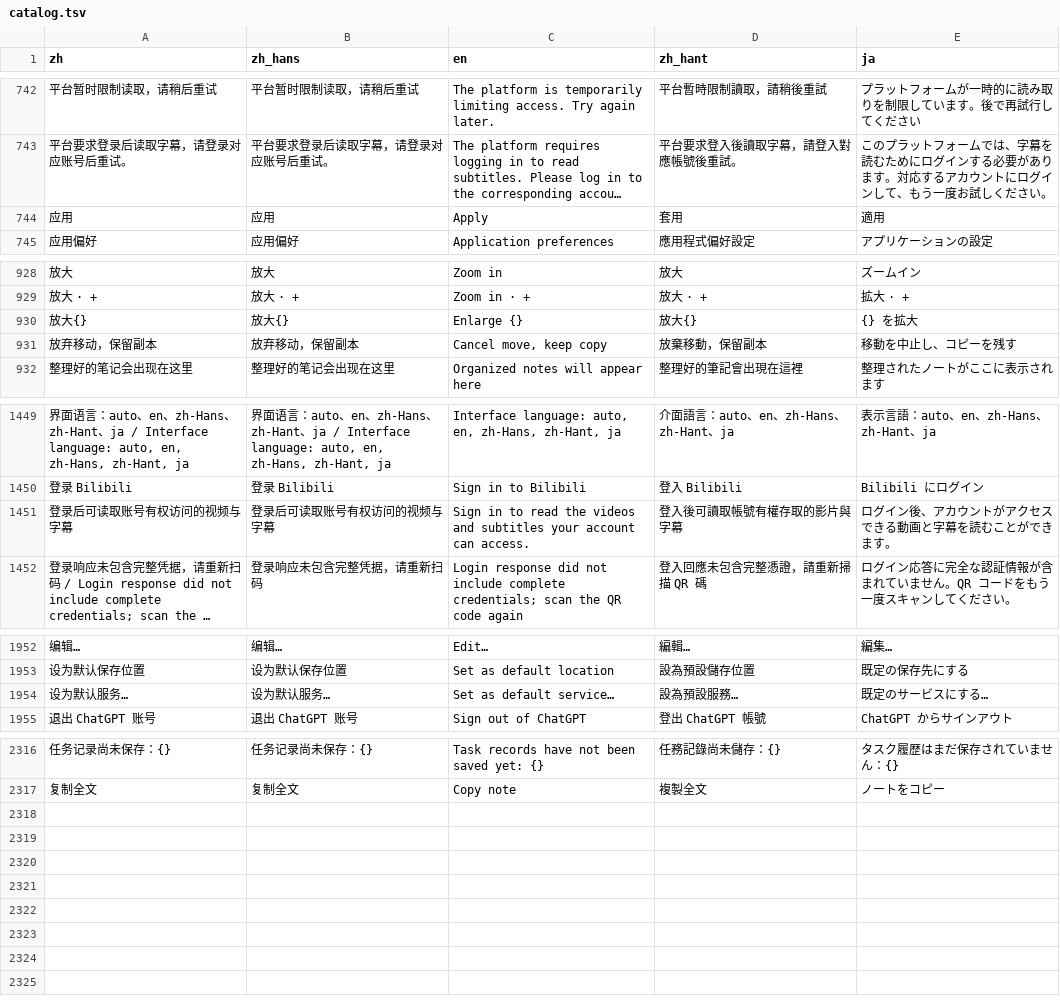
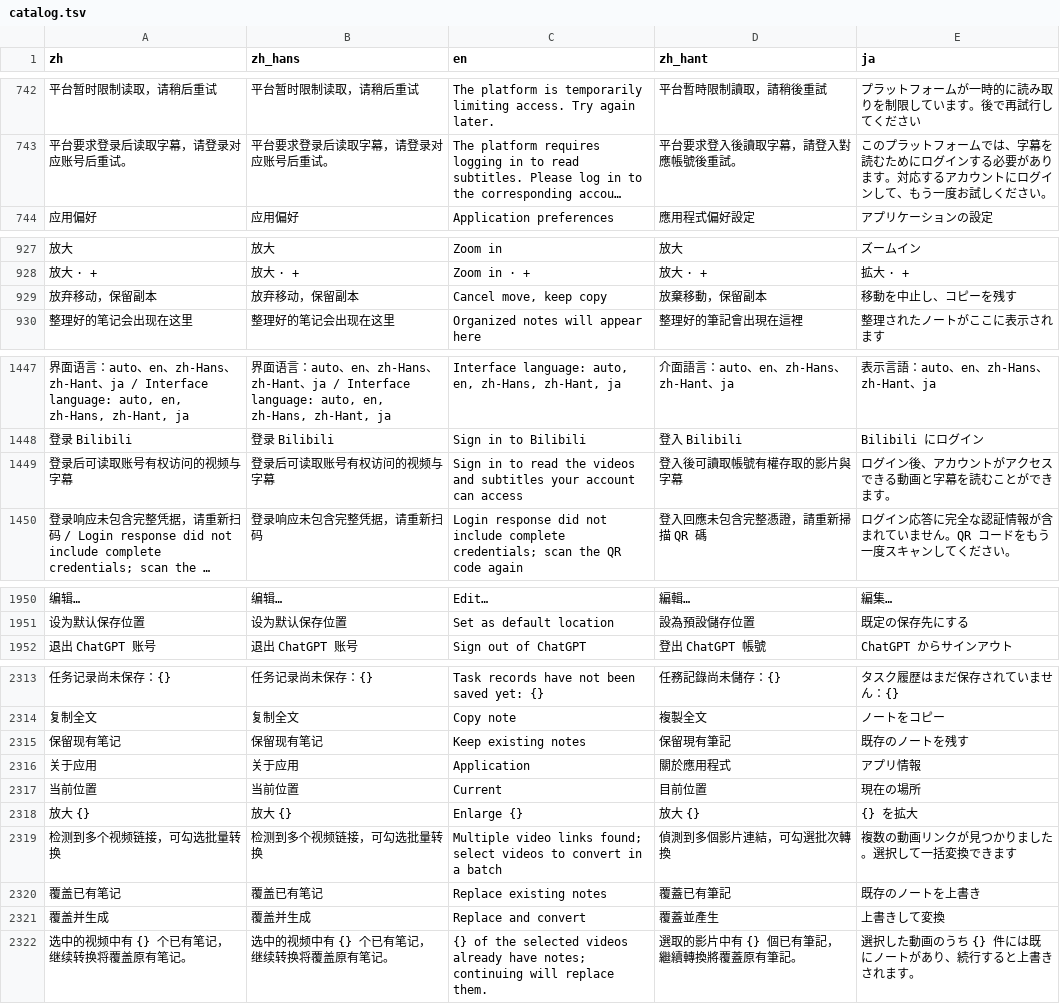
Before and after one commit to mizorewww/course2md, a TSV file: i18n/catalog.tsv, drawn as a sheet; only a part is shown, gaps mark what is left out; long unchanged cells end in …; removed rows and columns are numbered as before the commit, all else as after; the diff names each change by its address in the sheet, - before the commit and + after, or states it on an @@ line.

Commit message:
desktop, engine: fix onboarding key commit, offline video fallback and UX review findings

```diff
--- a/i18n/catalog.tsv
+++ b/i18n/catalog.tsv
-row 744: 应用 | 应用 | Apply | 套用 | 適用
-row 930: 放大{} | 放大{} | Enlarge {} | 放大{} | {} を拡大
-C1449 (en): …account can access.
+C1449 (en): …account can access
-row 1954: 设为默认服务… | 设为默认服务… | Set as default service… | 設為預設服務… | 既定のサービスにする…
+row 2315: 保留现有笔记 | 保留现有笔记 | Keep existing notes | 保留現有筆記 | 既存のノートを残す
+row 2316: 关于应用 | 关于应用 | Application | 關於應用程式 | アプリ情報
+row 2317: 当前位置 | 当前位置 | Current | 目前位置 | 現在の場所
+row 2318: 放大 {} | 放大 {} | Enlarge {} | 放大 {} | {} を拡大
+row 2319: 检测到多个视频链接，可勾选批量转换 | 检测到多个视频链接，可勾选批量转换 | Multiple video links found; select videos to convert in a batch | 偵測到多個影片連結，可勾選批次轉換 | 複数の動画リンクが見つかりました。選択して一括変換できます
+row 2320: 覆盖已有笔记 | 覆盖已有笔记 | Replace existing notes | 覆蓋已有筆記 | 既存のノートを上書き
+row 2321: 覆盖并生成 | 覆盖并生成 | Replace and convert | 覆蓋並產生 | 上書きして変換
+row 2322: 选中的视频中有 {} 个已有笔记，继续转换将覆盖原有笔记。 | 选中的视频中有 {} 个已有笔记，继续转换将覆盖原有笔记。 | {} of the selected videos already have notes; continuing will replace them. | 選取的影片中有 {} 個已有筆記，繼續轉換將覆蓋原有筆記。 | 選択した動画のうち {} 件には既にノートがあり、続行すると上書きされます。
```
Also changed, not shown: 16 other files.
